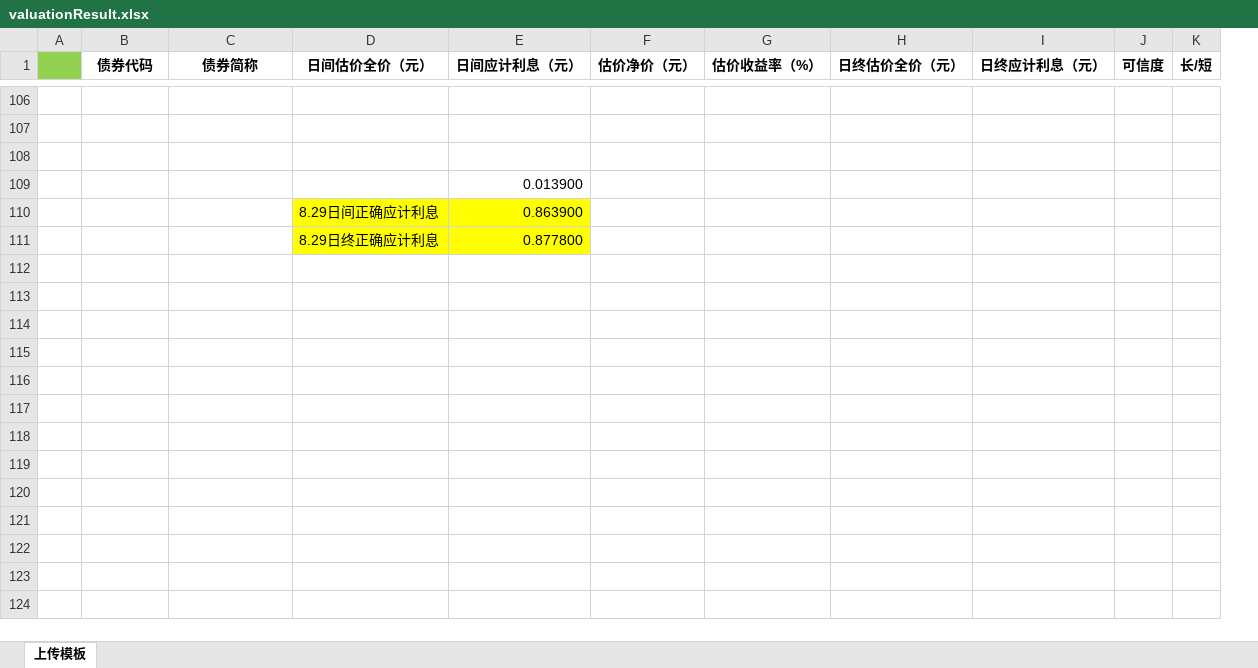
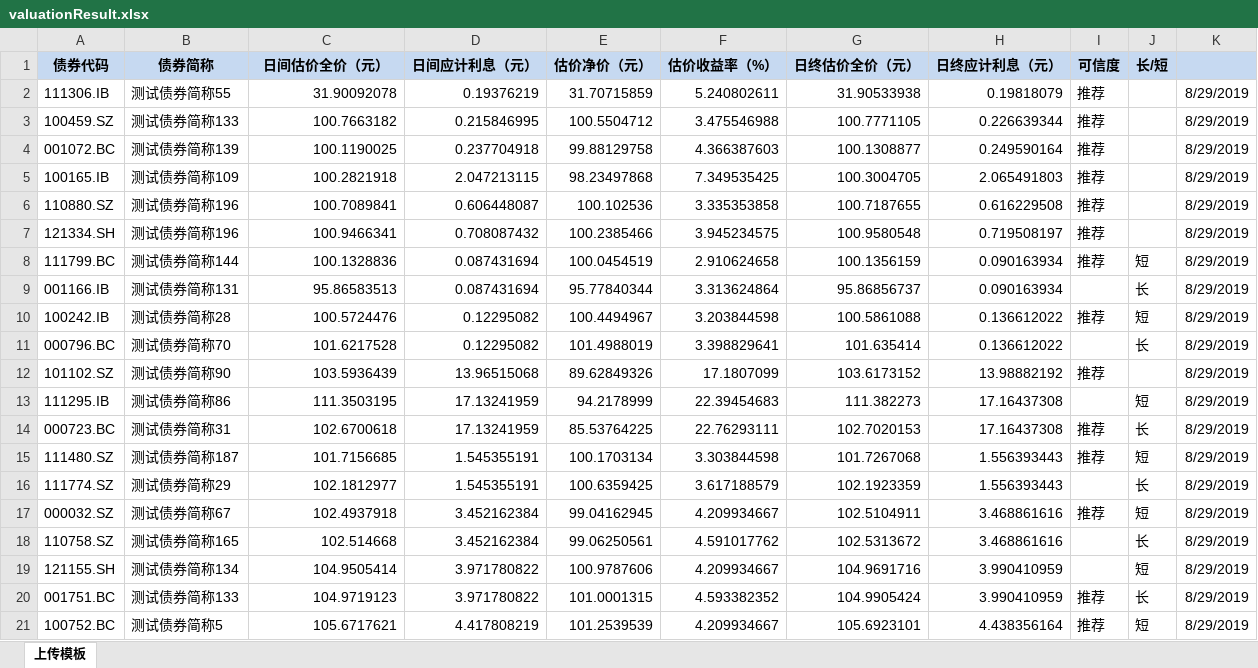
Before and after one commit to byp0808/cbpc-frontend, an Excel workbook: public/model/valuationResult.xlsx, sheet 上传模板, drawn as a sheet; only a part is shown, gaps mark what is left out; values as stored, in another font and other column widths than the file's, no borders; removed rows and columns are numbered as before the commit, all else as after; the diff covers the shown part only; the diff names each change by its address in the sheet, - before the commit and + after, or states it on an @@ line.

```diff
--- a/public/model/valuationResult.xlsx (sheet 上传模板)
+++ b/public/model/valuationResult.xlsx (sheet 上传模板)
-column A, empty
+column K, rows 2-4: all 8/29/2019
-A1:J1 fill: none
+A1:J1 fill: #C6D9F1
-row 2: (empty)
+row 2: 111306.IB | 测试债券简称55 | 31.90092078 | 0.19376219 | 31.70715859 | 5.240802611 | 31.90533938 | 0.19818079 | 推荐 |  | 8/29/2019
-row 3: (empty)
+row 3: 100459.SZ | 测试债券简称133 | 100.7663182 | 0.215846995 | 100.5504712 | 3.475546988 | 100.7771105 | 0.226639344 | 推荐 |  | 8/29/2019
-row 4: (empty)
+row 4: 001072.BC | 测试债券简称139 | 100.1190025 | 0.237704918 | 99.88129758 | 4.366387603 | 100.1308877 | 0.249590164 | 推荐 |  | 8/29/2019
-row 109:  |  |  |  | 0.013900
-row 110:  |  |  | 8.29日间正确应计利息 | 0.863900
-row 111:  |  |  | 8.29日终正确应计利息 | 0.877800
+row 5: 100165.IB | 测试债券简称109 | 100.2821918 | 2.047213115 | 98.23497868 | 7.349535425 | 100.3004705 | 2.065491803 | 推荐 |  | 8/29/2019
+row 6: 110880.SZ | 测试债券简称196 | 100.7089841 | 0.606448087 | 100.102536 | 3.335353858 | 100.7187655 | 0.616229508 | 推荐 |  | 8/29/2019
+row 7: 121334.SH | 测试债券简称196 | 100.9466341 | 0.708087432 | 100.2385466 | 3.945234575 | 100.9580548 | 0.719508197 | 推荐 |  | 8/29/2019
+row 8: 111799.BC | 测试债券简称144 | 100.1328836 | 0.087431694 | 100.0454519 | 2.910624658 | 100.1356159 | 0.090163934 | 推荐 | 短 | 8/29/2019
+row 9: 001166.IB | 测试债券简称131 | 95.86583513 | 0.087431694 | 95.77840344 | 3.313624864 | 95.86856737 | 0.090163934 |  | 长 | 8/29/2019
+row 10: 100242.IB | 测试债券简称28 | 100.5724476 | 0.12295082 | 100.4494967 | 3.203844598 | 100.5861088 | 0.136612022 | 推荐 | 短 | 8/29/2019
+row 11: 000796.BC | 测试债券简称70 | 101.6217528 | 0.12295082 | 101.4988019 | 3.398829641 | 101.635414 | 0.136612022 |  | 长 | 8/29/2019
+row 12: 101102.SZ | 测试债券简称90 | 103.5936439 | 13.96515068 | 89.62849326 | 17.1807099 | 103.6173152 | 13.98882192 | 推荐 |  | 8/29/2019
+row 13: 111295.IB | 测试债券简称86 | 111.3503195 | 17.13241959 | 94.2178999 | 22.39454683 | 111.382273 | 17.16437308 |  | 短 | 8/29/2019
+row 14: 000723.BC | 测试债券简称31 | 102.6700618 | 17.13241959 | 85.53764225 | 22.76293111 | 102.7020153 | 17.16437308 | 推荐 | 长 | 8/29/2019
+row 15: 111480.SZ | 测试债券简称187 | 101.7156685 | 1.545355191 | 100.1703134 | 3.303844598 | 101.7267068 | 1.556393443 | 推荐 | 短 | 8/29/2019
+row 16: 111774.SZ | 测试债券简称29 | 102.1812977 | 1.545355191 | 100.6359425 | 3.617188579 | 102.1923359 | 1.556393443 |  | 长 | 8/29/2019
+row 17: 000032.SZ | 测试债券简称67 | 102.4937918 | 3.452162384 | 99.04162945 | 4.209934667 | 102.5104911 | 3.468861616 | 推荐 | 短 | 8/29/2019
+row 18: 110758.SZ | 测试债券简称165 | 102.514668 | 3.452162384 | 99.06250561 | 4.591017762 | 102.5313672 | 3.468861616 |  | 长 | 8/29/2019
+row 19: 121155.SH | 测试债券简称134 | 104.9505414 | 3.971780822 | 100.9787606 | 4.209934667 | 104.9691716 | 3.990410959 |  | 短 | 8/29/2019
+row 20: 001751.BC | 测试债券简称133 | 104.9719123 | 3.971780822 | 101.0001315 | 4.593382352 | 104.9905424 | 3.990410959 | 推荐 | 长 | 8/29/2019
+row 21: 100752.BC | 测试债券简称5 | 105.6717621 | 4.417808219 | 101.2539539 | 4.209934667 | 105.6923101 | 4.438356164 | 推荐 | 短 | 8/29/2019
```
Also changed, not shown: 104 removed rows elsewhere in this sheet, 3 other files.
